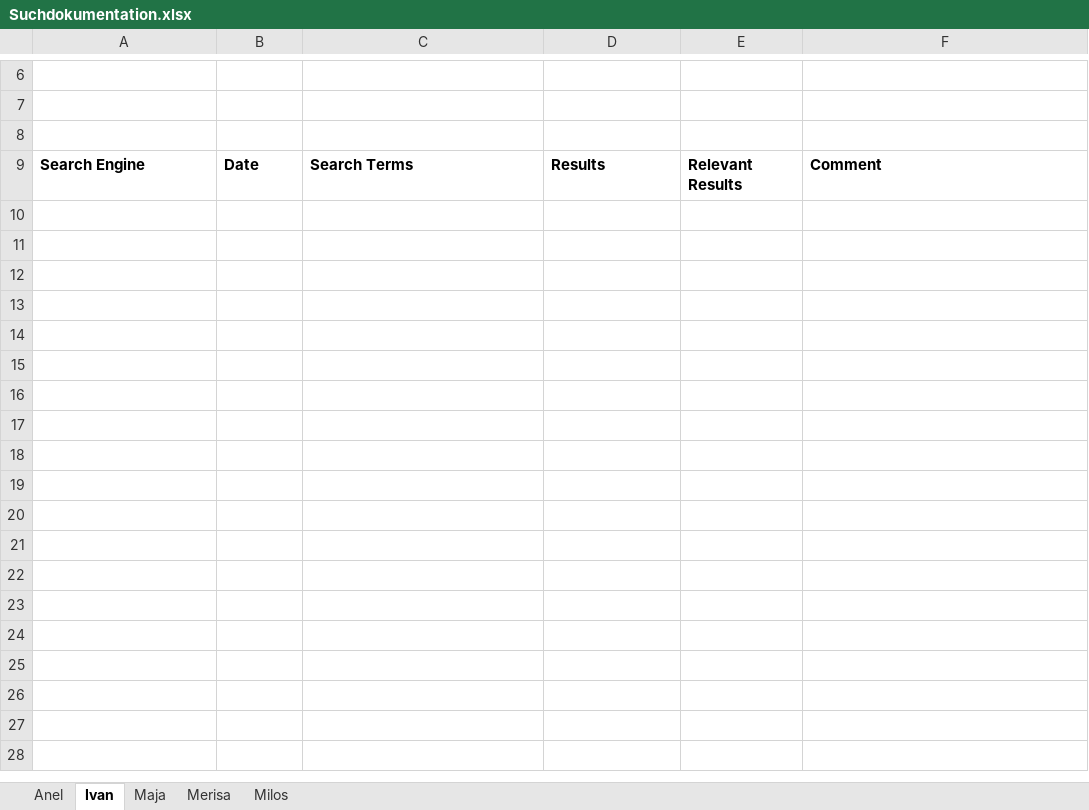
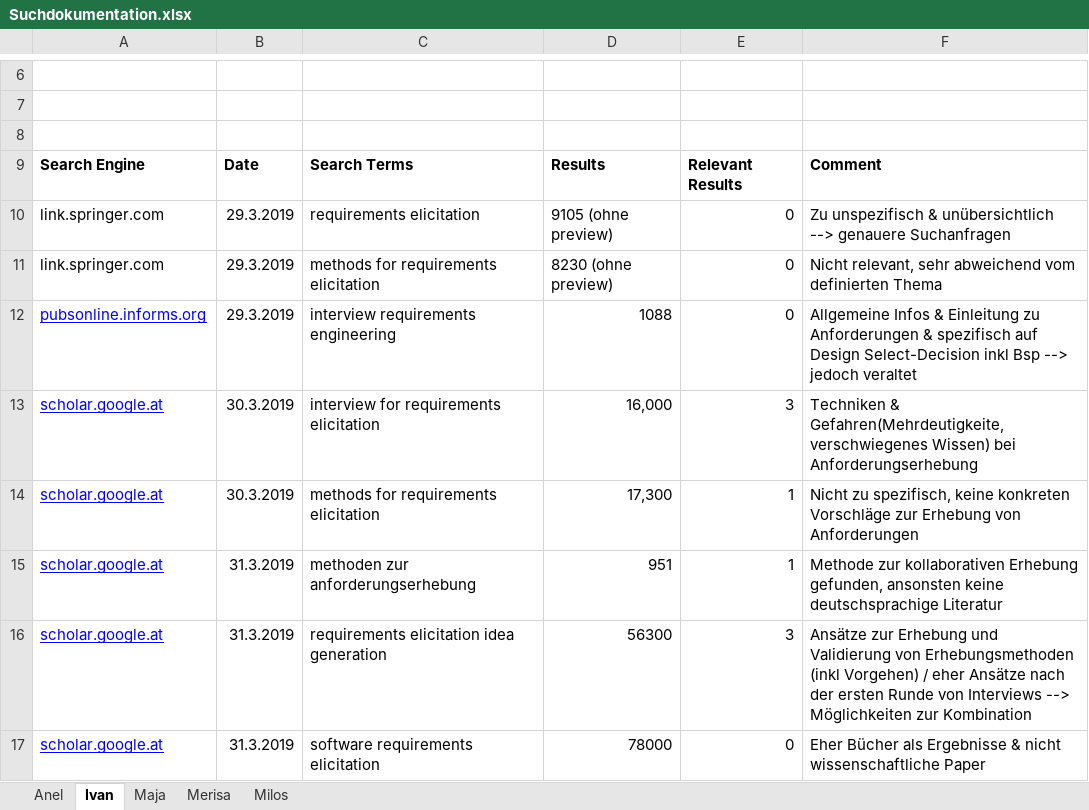
Before and after one commit to MilosTomic123/IT_Projekt_SS19, an Excel workbook: Suchdokumentation.xlsx, sheet Ivan, drawn as a sheet; only a part is shown, gaps mark what is left out; values as stored, in another font and other column widths than the file's, no borders; charts and pictures not drawn; the diff names each change by its address in the sheet, - before the commit and + after, or states it on an @@ line.

Commit message:
Literatur_Anforderungserhebung & Interview

```diff
--- a/Suchdokumentation.xlsx (sheet Ivan)
+++ b/Suchdokumentation.xlsx (sheet Ivan)
+row 10: link.springer.com | 29.3.2019 | requirements elicitation | 9105 (ohne preview) | 0 | Zu unspezifisch & unübersichtlich --> genauere Suchanfragen
+row 11: link.springer.com | 29.3.2019 | methods for requirements elicitation | 8230 (ohne preview) | 0 | Nicht relevant, sehr abweichend vom definierten Thema
+row 12: pubsonline.informs.org | 29.3.2019 | interview requirements engineering | 1088 | 0 | Allgemeine Infos & Einleitung zu Anforderungen & spezifisch auf Design Select-Decision inkl Bsp --> jedoch veraltet
+row 13: scholar.google.at | 30.3.2019 | interview for requirements elicitation | 16,000 | 3 | Techniken & Gefahren(Mehrdeutigkeite, verschwiegenes Wissen) bei Anforderungserhebung
+row 14: scholar.google.at | 30.3.2019 | methods for requirements elicitation | 17,300 | 1 | Nicht zu spezifisch, keine konkreten Vorschläge zur Erhebung von Anforderungen
+row 15: scholar.google.at | 31.3.2019 | methoden zur anforderungserhebung | 951 | 1 | Methode zur kollaborativen Erhebung gefunden, ansonsten keine deutschsprachige Literatur
+row 16: scholar.google.at | 31.3.2019 | requirements elicitation idea generation | 56300 | 3 | Ansätze zur Erhebung und Validierung von Erhebungsmethoden (inkl Vorgehen) / eher Ansätze nach der ersten Runde von Interviews --> Möglichkeiten zur Kombination
+row 17: scholar.google.at | 31.3.2019 | software requirements elicitation | 78000 | 0 | Eher Bücher als Ergebnisse & nicht wissenschaftliche Paper
```
Also changed, not shown: 11 other files.
